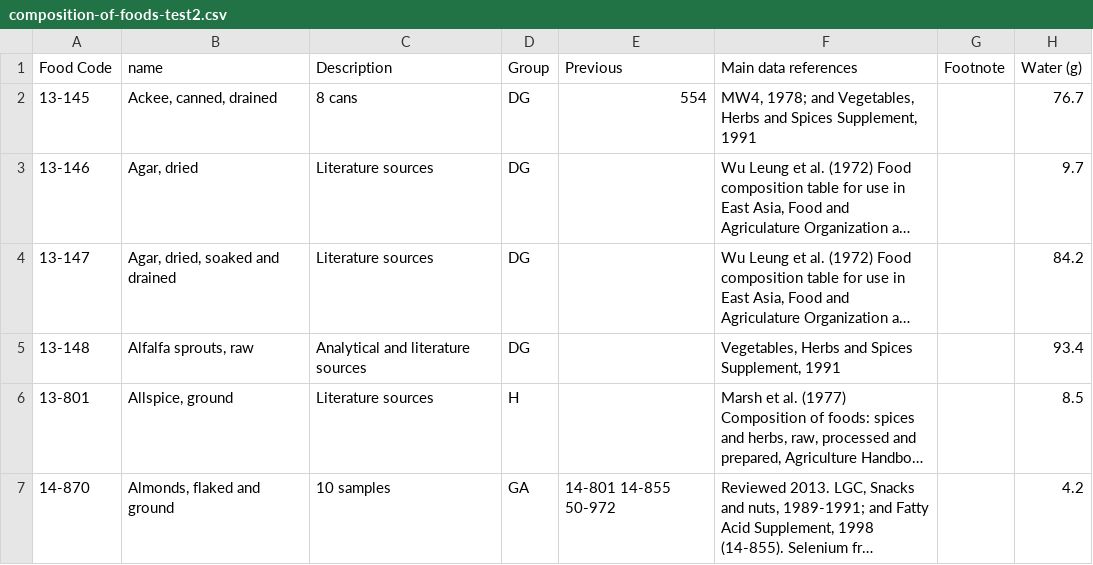
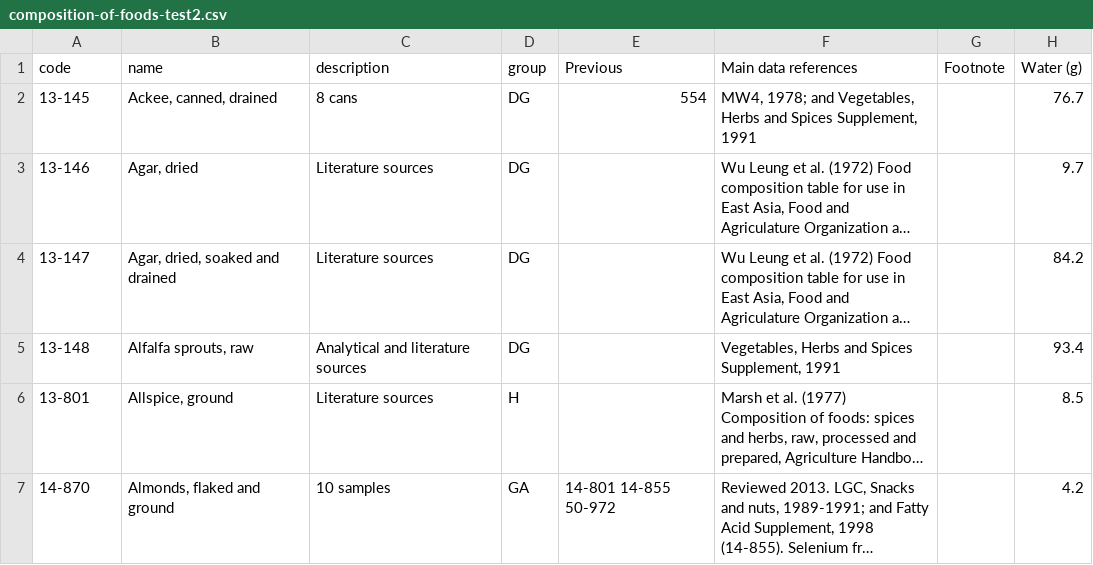
Before and after one commit to nabaroa/weight-cycle-graph, a CSV file: docs/data/composition-of-foods-test2.csv, drawn as a sheet; only a part is shown; long unchanged cells end in …; the diff names each change by its address in the sheet, - before the commit and + after, or states it on an @@ line.

Commit message:
Add food composition page

```diff
--- a/docs/data/composition-of-foods-test2.csv
+++ b/docs/data/composition-of-foods-test2.csv
-A1: Food Code
+A1: code
-C1: Description
+C1: description
-D1: Group
+D1: group
```
Also changed, not shown: 4 other files.
